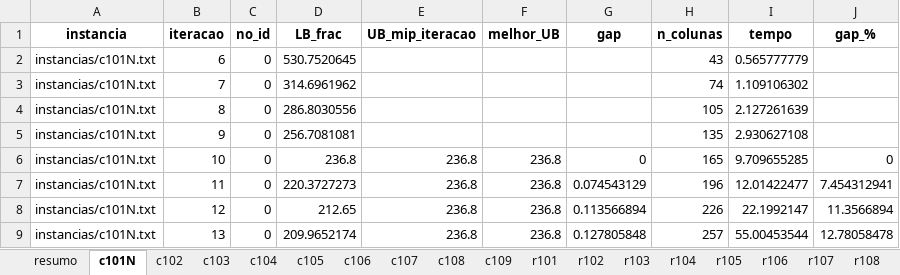
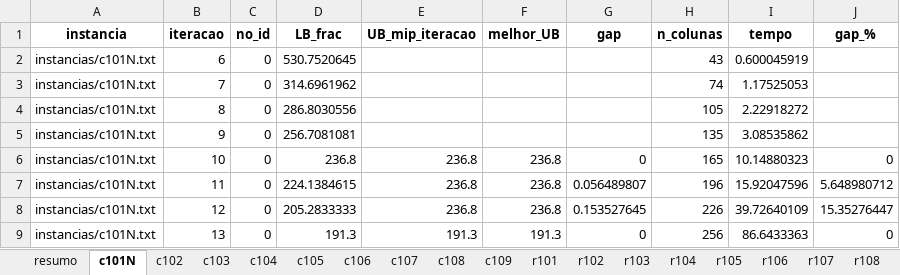
Before and after one commit to diefersonflori/BP_VRPTW, an Excel workbook: convergencia_bp_25v.xlsx, sheet c101N, drawn as a sheet; values as stored, in another font and other column widths than the file's, no borders; the diff names each change by its address in the sheet, - before the commit and + after, or states it on an @@ line.

```diff
--- a/convergencia_bp_25v.xlsx (sheet c101N)
+++ b/convergencia_bp_25v.xlsx (sheet c101N)
-I2 (tempo): 0.565777779
+I2 (tempo): 0.600045919
-I3 (tempo): 1.109106302
+I3 (tempo): 1.17525053
-I4 (tempo): 2.127261639
+I4 (tempo): 2.22918272
-I5 (tempo): 2.930627108
+I5 (tempo): 3.08535862
-I6 (tempo): 9.709655285
+I6 (tempo): 10.14880323
-D7 (LB_frac): 220.3727273
+D7 (LB_frac): 224.1384615
-G7 (gap): 0.074543129
+G7 (gap): 0.056489807
-I7 (tempo): 12.01422477
+I7 (tempo): 15.92047596
-J7 (gap_%): 7.454312941
+J7 (gap_%): 5.648980712
-D8 (LB_frac): 212.65
+D8 (LB_frac): 205.2833333
-G8 (gap): 0.113566894
+G8 (gap): 0.153527645
-I8 (tempo): 22.1992147
+I8 (tempo): 39.72640109
-J8 (gap_%): 11.3566894
+J8 (gap_%): 15.35276447
-D9 (LB_frac): 209.9652174
+D9 (LB_frac): 191.3
-E9 (UB_mip_iteracao): 236.8
+E9 (UB_mip_iteracao): 191.3
-F9 (melhor_UB): 236.8
+F9 (melhor_UB): 191.3
-G9 (gap): 0.127805848
+G9 (gap): 0
-H9 (n_colunas): 257
+H9 (n_colunas): 256
-I9 (tempo): 55.00453544
+I9 (tempo): 86.6433363
-J9 (gap_%): 12.78058478
+J9 (gap_%): 0
```
Also changed, not shown: sheet c102, sheet c103, sheet c105, sheet c104, sheet resumo, convergencia_bp_50v.xlsx, 6 other files.
